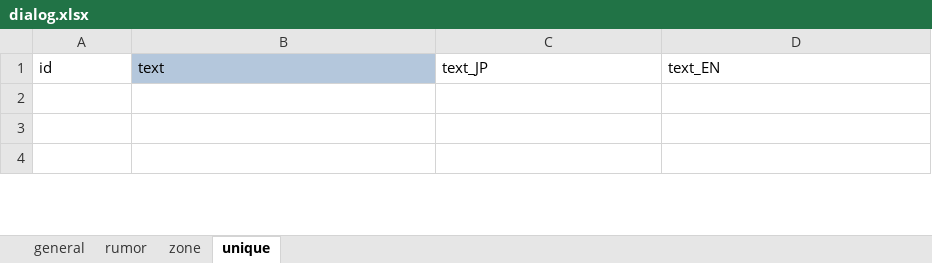
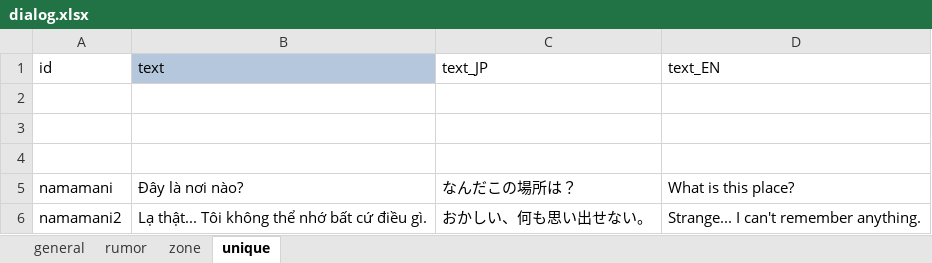
Before and after one commit to lequocdat8272/Elin-Vietnamese, an Excel workbook: data/Dialog/dialog.xlsx, sheet unique, drawn as a sheet; only a part is shown; values as stored, in another font and other column widths than the file's, no borders; charts and pictures not drawn; the diff covers the shown part only; the diff names each change by its address in the sheet, - before the commit and + after, or states it on an @@ line.

```diff
--- a/data/Dialog/dialog.xlsx (sheet unique)
+++ b/data/Dialog/dialog.xlsx (sheet unique)
+row 5: namamani | Đây là nơi nào? | なんだこの場所は？ | What is this place?
+row 6: namamani2 | Lạ thật... Tôi không thể nhớ bất cứ điều gì. | おかしい、何も思い出せない。 | Strange... I can't remember anything.
```
Also changed, not shown: 2 added rows elsewhere in this sheet, data/Game/CharaText.xlsx, data/Game/Element.xlsx, 8 other files.
